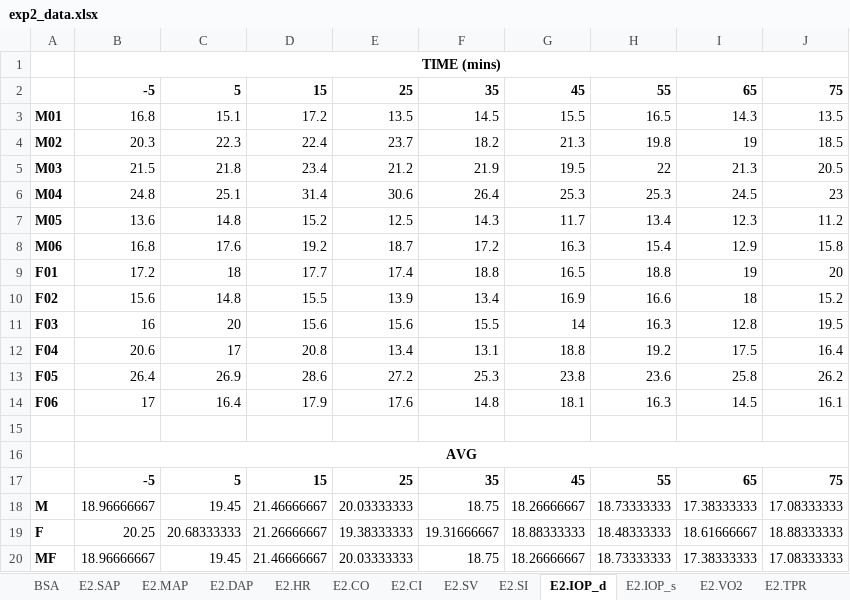
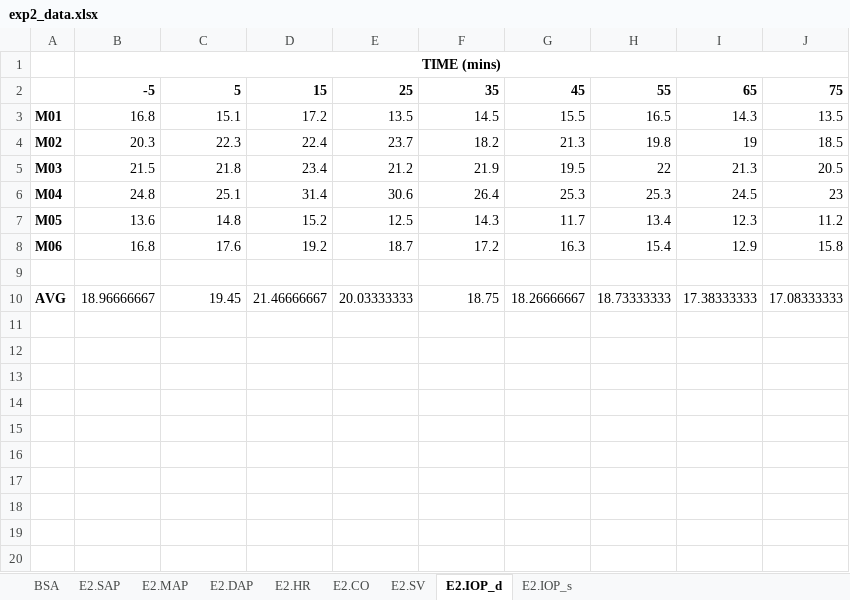
Before and after one commit to BHP-Lab/acute-midterm-hdbr, an Excel workbook: exp2_data.xlsx, sheet E2.IOP_d, drawn as a sheet; values as stored, in another font and other column widths than the file's, no borders; removed rows and columns are numbered as before the commit, all else as after; the diff names each change by its address in the sheet, - before the commit and + after, or states it on an @@ line.

```diff
--- a/exp2_data.xlsx (sheet E2.IOP_d)
+++ b/exp2_data.xlsx (sheet E2.IOP_d)
-sheet tab: E2.CI
-sheet tab: E2.SI
-sheet tab: E2.VO2
-sheet tab: E2.TPR
-row 9: F01 | 17.2 | 18 | 17.7 | 17.4 | 18.8 | 16.5 | 18.8 | 19 | 20
-row 10: F02 | 15.6 | 14.8 | 15.5 | 13.9 | 13.4 | 16.9 | 16.6 | 18 | 15.2
-row 11: F03 | 16 | 20 | 15.6 | 15.6 | 15.5 | 14 | 16.3 | 12.8 | 19.5
-row 12: F04 | 20.6 | 17 | 20.8 | 13.4 | 13.1 | 18.8 | 19.2 | 17.5 | 16.4
-row 13: F05 | 26.4 | 26.9 | 28.6 | 27.2 | 25.3 | 23.8 | 23.6 | 25.8 | 26.2
-row 14: F06 | 17 | 16.4 | 17.9 | 17.6 | 14.8 | 18.1 | 16.3 | 14.5 | 16.1
-row 16:  | AVG
-row 17:  | -5 | 5 | 15 | 25 | 35 | 45 | 55 | 65 | 75
-A10: M
+A10: AVG
-row 19: F | 20.25 | 20.68333333 | 21.26666667 | 19.38333333 | 19.31666667 | 18.88333333 | 18.48333333 | 18.61666667 | 18.88333333
-row 20: MF | 18.96666667 | 19.45 | 21.46666667 | 20.03333333 | 18.75 | 18.26666667 | 18.73333333 | 17.38333333 | 17.08333333
```
Also changed, not shown: sheet E2.DAP, sheet E2.HR, sheet E2.MAP, sheet E2.SAP, sheet E2.IOP_s, sheet E2.CO, 2 more sheets, other sheet tabs, baseline_data.xlsx, exp1_data.xlsx, 1 other file.
